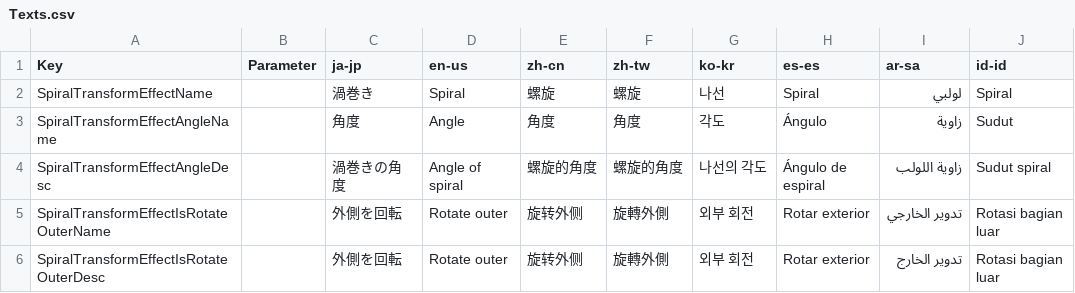
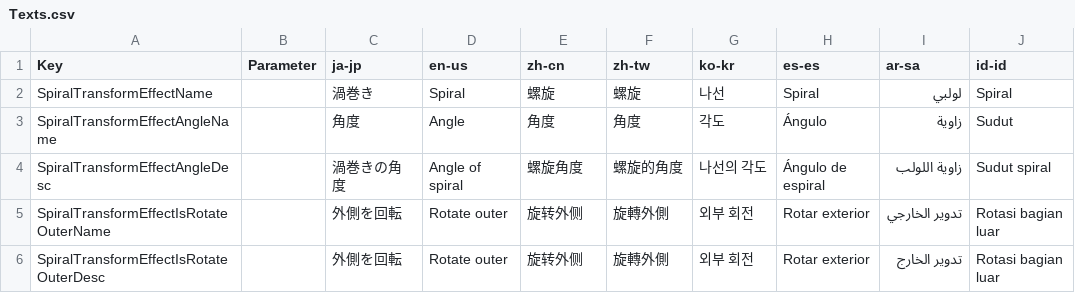
Before and after one commit to manju-summoner/YukkuriMovieMaker.Plugin.Community, a CSV file: YukkuriMovieMaker.Plugin.Community/Effect/Video/SpiralTransform/Texts.csv, drawn as a sheet.

Commit message:
Update Texts.csv

```diff
--- a/YukkuriMovieMaker.Plugin.Community/Effect/Video/SpiralTransform/Texts.csv
+++ b/YukkuriMovieMaker.Plugin.Community/Effect/Video/SpiralTransform/Texts.csv
@@ -3,3 +3,3 @@ SpiralTransformEffectName,,渦巻き,Spiral,螺旋,螺旋,나선,Spiral,لولب
 SpiralTransformEffectAngleName,,角度,Angle,角度,角度,각도,Ángulo,زاوية,Sudut
-SpiralTransformEffectAngleDesc,,渦巻きの角度,Angle of spiral,螺旋的角度,螺旋的角度,나선의 각도,Ángulo de espiral,زاوية اللولب,Sudut spiral
+SpiralTransformEffectAngleDesc,,渦巻きの角度,Angle of spiral,螺旋角度,螺旋的角度,나선의 각도,Ángulo de espiral,زاوية اللولب,Sudut spiral
 SpiralTransformEffectIsRotateOuterName,,外側を回転,Rotate outer,旋转外侧,旋轉外側,외부 회전,Rotar exterior,تدوير الخارجي,Rotasi bagian luar
```
